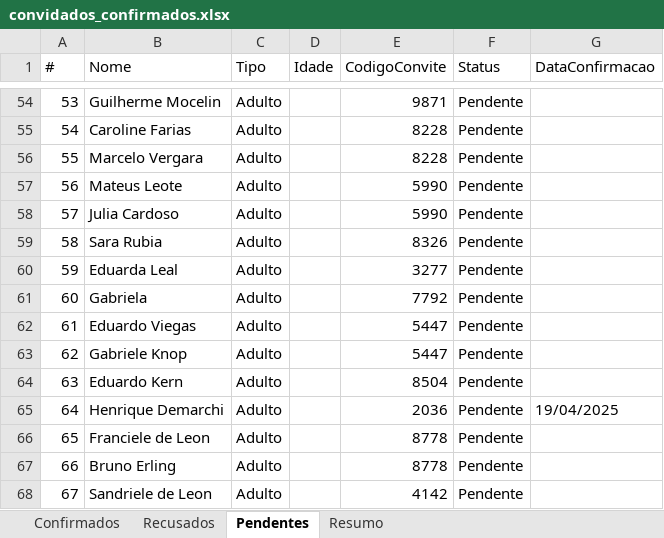
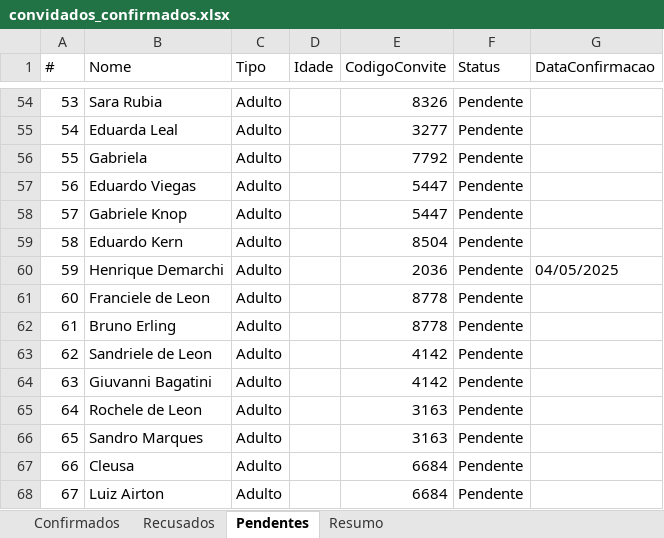
Before and after one commit to fulano-dev/graduation-invitation, an Excel workbook: graduation-api/convidados_confirmados.xlsx, sheet Pendentes, drawn as a sheet; only a part is shown, gaps mark what is left out; values as stored, in another font and other column widths than the file's, no borders; the diff covers the shown part only; the diff names each change by its address in the sheet, - before the commit and + after, or states it on an @@ line.

```diff
--- a/graduation-api/convidados_confirmados.xlsx (sheet Pendentes)
+++ b/graduation-api/convidados_confirmados.xlsx (sheet Pendentes)
-B54 (Nome): Guilherme Mocelin
+B54 (Nome): Sara Rubia
-E54 (CodigoConvite): 9871
+E54 (CodigoConvite): 8326
-B55 (Nome): Caroline Farias
+B55 (Nome): Eduarda Leal
-E55 (CodigoConvite): 8228
+E55 (CodigoConvite): 3277
-B56 (Nome): Marcelo Vergara
+B56 (Nome): Gabriela
-E56 (CodigoConvite): 8228
+E56 (CodigoConvite): 7792
-B57 (Nome): Mateus Leote
+B57 (Nome): Eduardo Viegas
-E57:E58 (CodigoConvite): 5990
+E57:E58 (CodigoConvite): 5447
-B58 (Nome): Julia Cardoso
+B58 (Nome): Gabriele Knop
-B59 (Nome): Sara Rubia
+B59 (Nome): Eduardo Kern
-E59 (CodigoConvite): 8326
+E59 (CodigoConvite): 8504
-B60 (Nome): Eduarda Leal
+B60 (Nome): Henrique Demarchi
-E60 (CodigoConvite): 3277
+E60 (CodigoConvite): 2036
-G60 (DataConfirmacao): (empty)
+G60 (DataConfirmacao): 04/05/2025
-B61 (Nome): Gabriela
+B61 (Nome): Franciele de Leon
-E61 (CodigoConvite): 7792
+E61 (CodigoConvite): 8778
-B62 (Nome): Eduardo Viegas
+B62 (Nome): Bruno Erling
-E62 (CodigoConvite): 5447
+E62 (CodigoConvite): 8778
-B63 (Nome): Gabriele Knop
+B63 (Nome): Sandriele de Leon
-E63 (CodigoConvite): 5447
+E63 (CodigoConvite): 4142
-B64 (Nome): Eduardo Kern
+B64 (Nome): Giuvanni Bagatini
-E64 (CodigoConvite): 8504
+E64 (CodigoConvite): 4142
-B65 (Nome): Henrique Demarchi
+B65 (Nome): Rochele de Leon
-E65 (CodigoConvite): 2036
+E65 (CodigoConvite): 3163
-G65 (DataConfirmacao): 19/04/2025
+G65 (DataConfirmacao): (empty)
-B66 (Nome): Franciele de Leon
+B66 (Nome): Sandro Marques
-E66 (CodigoConvite): 8778
+E66 (CodigoConvite): 3163
-B67 (Nome): Bruno Erling
+B67 (Nome): Cleusa
-E67 (CodigoConvite): 8778
+E67 (CodigoConvite): 6684
-B68 (Nome): Sandriele de Leon
+B68 (Nome): Luiz Airton
-E68 (CodigoConvite): 4142
+E68 (CodigoConvite): 6684
```
Also changed, not shown: 162 edited cells elsewhere in this sheet, sheet Confirmados, sheet Resumo, 4 other files.
